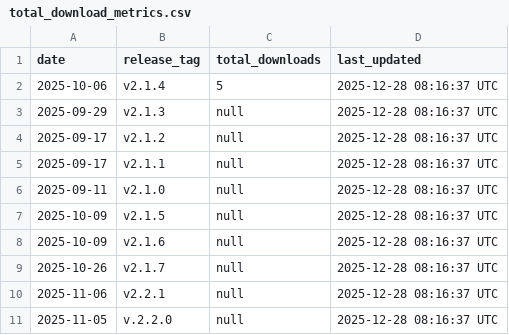
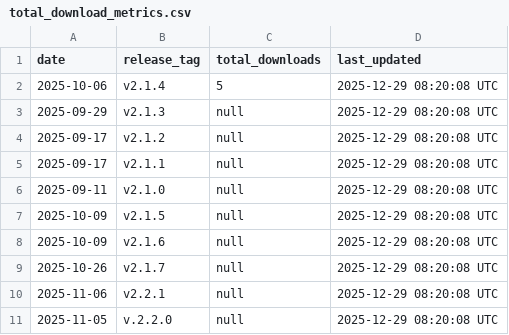
Before and after one commit to robotmcp/ros-mcp-server, a CSV file: .metrics/total_download_metrics.csv, drawn as a sheet.

```diff
--- a/.metrics/total_download_metrics.csv
+++ b/.metrics/total_download_metrics.csv
@@ -1,11 +1,11 @@
 date,release_tag,total_downloads,last_updated
-2025-10-06,v2.1.4,5,2025-12-28 08:16:37 UTC
-2025-09-29,v2.1.3,null,2025-12-28 08:16:37 UTC
-2025-09-17,v2.1.2,null,2025-12-28 08:16:37 UTC
-2025-09-17,v2.1.1,null,2025-12-28 08:16:37 UTC
-2025-09-11,v2.1.0,null,2025-12-28 08:16:37 UTC
-2025-10-09,v2.1.5,null,2025-12-28 08:16:37 UTC
-2025-10-09,v2.1.6,null,2025-12-28 08:16:37 UTC
-2025-10-26,v2.1.7,null,2025-12-28 08:16:37 UTC
-2025-11-06,v2.2.1,null,2025-12-28 08:16:37 UTC
-2025-11-05,v.2.2.0,null,2025-12-28 08:16:37 UTC
+2025-10-06,v2.1.4,5,2025-12-29 08:20:08 UTC
+2025-09-29,v2.1.3,null,2025-12-29 08:20:08 UTC
+2025-09-17,v2.1.2,null,2025-12-29 08:20:08 UTC
+2025-09-17,v2.1.1,null,2025-12-29 08:20:08 UTC
+2025-09-11,v2.1.0,null,2025-12-29 08:20:08 UTC
+2025-10-09,v2.1.5,null,2025-12-29 08:20:08 UTC
+2025-10-09,v2.1.6,null,2025-12-29 08:20:08 UTC
+2025-10-26,v2.1.7,null,2025-12-29 08:20:08 UTC
+2025-11-06,v2.2.1,null,2025-12-29 08:20:08 UTC
+2025-11-05,v.2.2.0,null,2025-12-29 08:20:08 UTC
```
